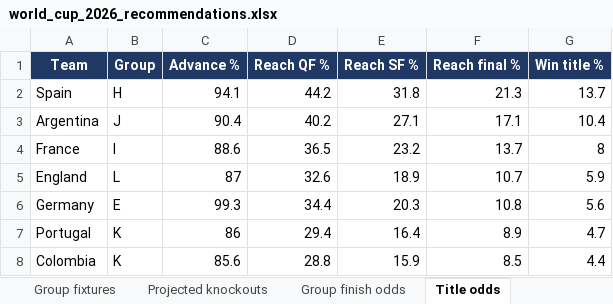
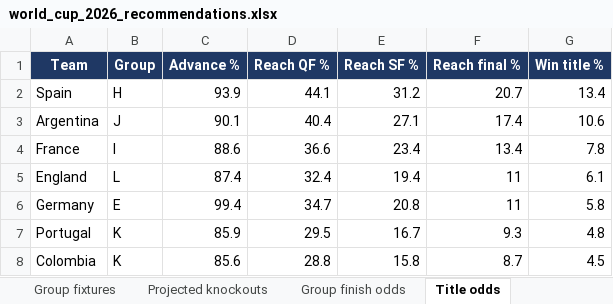
Before and after one commit to alvaro0126/worldcup-2026-predictions, an Excel workbook: outputs/world_cup_2026_recommendations.xlsx, sheet Title odds, drawn as a sheet; only a part is shown; values as stored, in another font and other column widths than the file's, no borders; the diff covers the shown part only; the diff names each change by its address in the sheet, - before the commit and + after, or states it on an @@ line.

```diff
--- a/outputs/world_cup_2026_recommendations.xlsx (sheet Title odds)
+++ b/outputs/world_cup_2026_recommendations.xlsx (sheet Title odds)
-C2 (Advance %): 94.1
+C2 (Advance %): 93.9
-D2 (Reach QF %): 44.2
+D2 (Reach QF %): 44.1
-E2 (Reach SF %): 31.8
+E2 (Reach SF %): 31.2
-F2 (Reach final %): 21.3
+F2 (Reach final %): 20.7
-G2 (Win title %): 13.7
+G2 (Win title %): 13.4
-C3 (Advance %): 90.4
+C3 (Advance %): 90.1
-D3 (Reach QF %): 40.2
+D3 (Reach QF %): 40.4
-F3 (Reach final %): 17.1
+F3 (Reach final %): 17.4
-G3 (Win title %): 10.4
+G3 (Win title %): 10.6
-D4 (Reach QF %): 36.5
+D4 (Reach QF %): 36.6
-E4 (Reach SF %): 23.2
+E4 (Reach SF %): 23.4
-F4 (Reach final %): 13.7
+F4 (Reach final %): 13.4
-G4 (Win title %): 8
+G4 (Win title %): 7.8
-C5 (Advance %): 87
+C5 (Advance %): 87.4
-D5 (Reach QF %): 32.6
+D5 (Reach QF %): 32.4
-E5 (Reach SF %): 18.9
+E5 (Reach SF %): 19.4
-F5 (Reach final %): 10.7
+F5 (Reach final %): 11
-G5 (Win title %): 5.9
+G5 (Win title %): 6.1
-C6 (Advance %): 99.3
+C6 (Advance %): 99.4
-D6 (Reach QF %): 34.4
+D6 (Reach QF %): 34.7
-E6 (Reach SF %): 20.3
+E6 (Reach SF %): 20.8
-F6 (Reach final %): 10.8
+F6 (Reach final %): 11
-G6 (Win title %): 5.6
+G6 (Win title %): 5.8
-C7 (Advance %): 86
+C7 (Advance %): 85.9
-D7 (Reach QF %): 29.4
+D7 (Reach QF %): 29.5
-E7 (Reach SF %): 16.4
+E7 (Reach SF %): 16.7
-F7 (Reach final %): 8.9
+F7 (Reach final %): 9.3
-G7 (Win title %): 4.7
+G7 (Win title %): 4.8
-E8 (Reach SF %): 15.9
+E8 (Reach SF %): 15.8
-F8 (Reach final %): 8.5
+F8 (Reach final %): 8.7
-G8 (Win title %): 4.4
+G8 (Win title %): 4.5
```
Also changed, not shown: 10 added rows, 10 removed rows and 92 edited cells elsewhere in this sheet, sheet Group finish odds, sheet Recommendations (104), sheet Team ratings, sheet Projected knockouts, sheet Group fixtures, sheet Validation, 1 more sheet, 4 other files.
